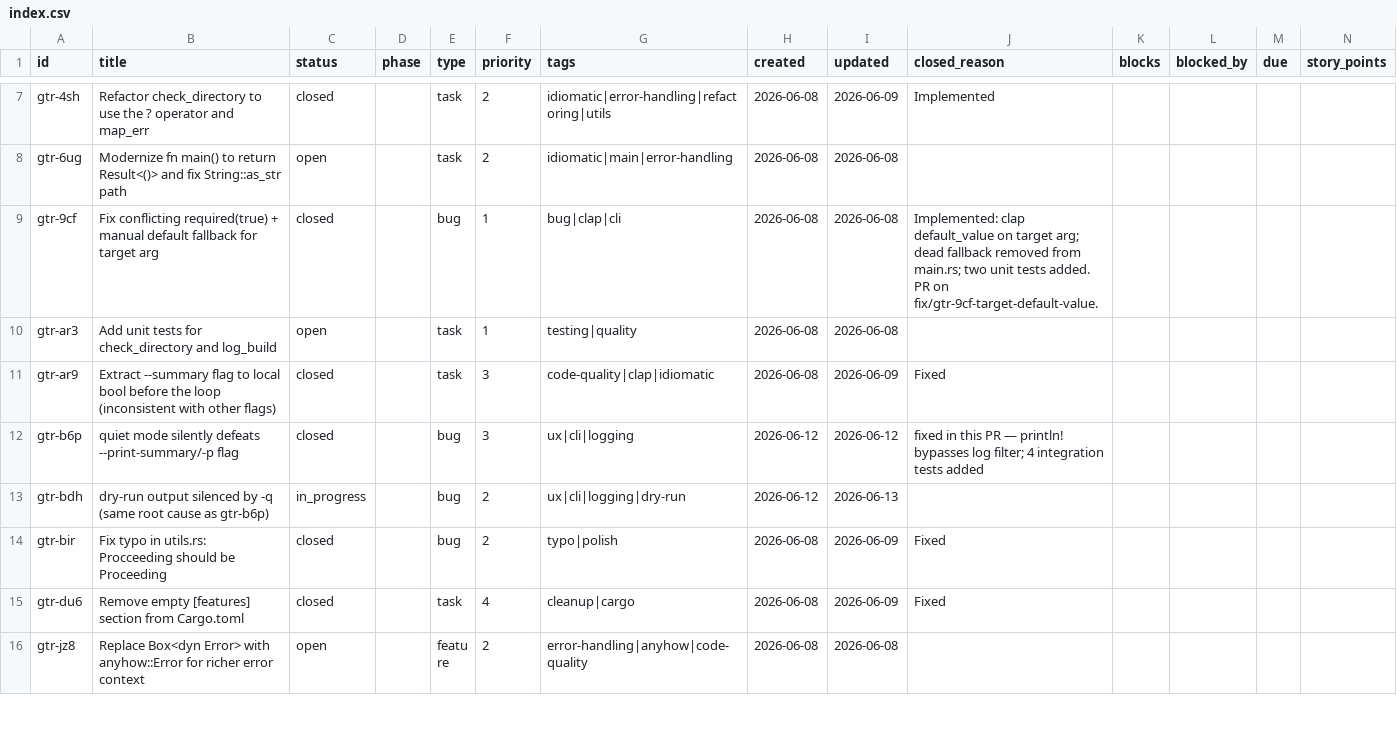
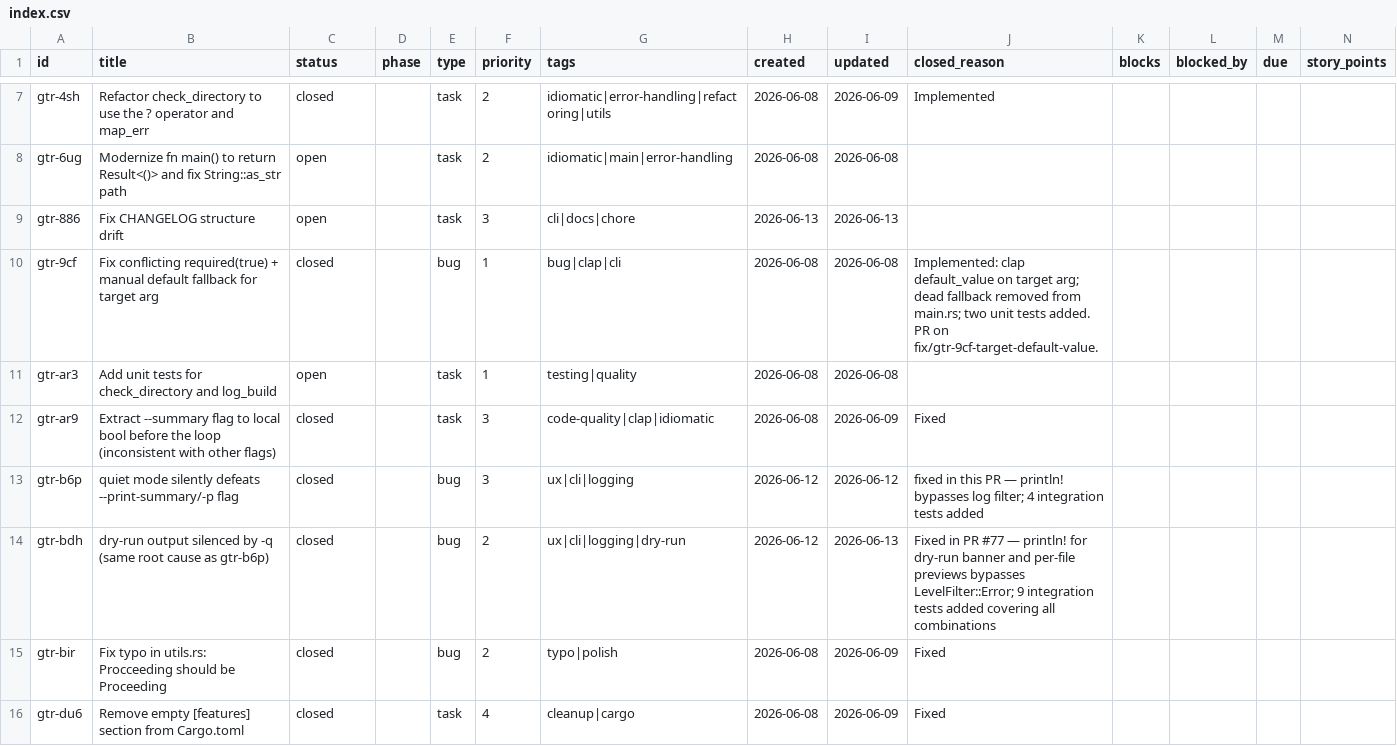
Before and after one commit to evensolberg/gather, a CSV file: .crumbs/index.csv, drawn as a sheet; only a part is shown, gaps mark what is left out; the shorter side is filled out with more unchanged rows; addresses are those after the commit; rows hold the shown columns only; the diff names each change by its address in the sheet, - before the commit and + after, or states it on an @@ line.

```diff
--- a/.crumbs/index.csv
+++ b/.crumbs/index.csv
+row 9: gtr-886 | Fix CHANGELOG structure drift | open |  | task | 3 | cli|docs|chore | 2026-06-13 | 2026-06-13
-C14 (status): in_progress
+C14 (status): closed
-J14 (closed_reason): (empty)
+J14 (closed_reason): Fixed in PR #77 — println! for dry-run banner and per-file previews bypasses LevelFilter::Error; 9 integration tests added covering all combinations
```
Also changed, not shown: 2 other files.
